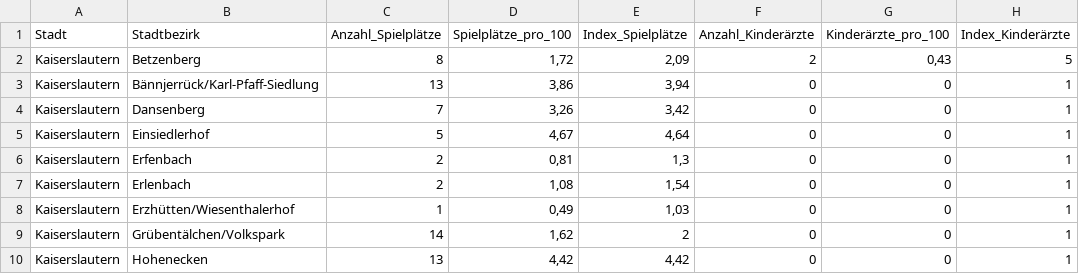
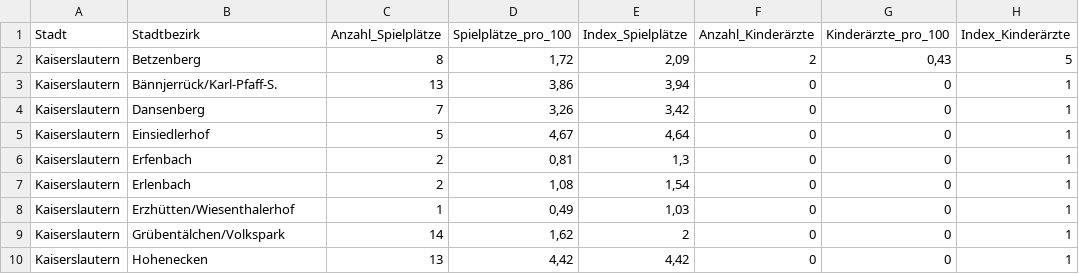
Before and after one commit to vika279/gdv, a CSV file: src/assets/data/index_all.csv, drawn as a sheet; only a part is shown; the diff names each change by its address in the sheet, - before the commit and + after, or states it on an @@ line.

```diff
--- a/src/assets/data/index_all.csv
+++ b/src/assets/data/index_all.csv
-B3 (Stadtbezirk): Bännjerrück/Karl-Pfaff-Siedlung
+B3 (Stadtbezirk): Bännjerrück/Karl-Pfaff-S.
```
Also changed, not shown: 6 other files.
